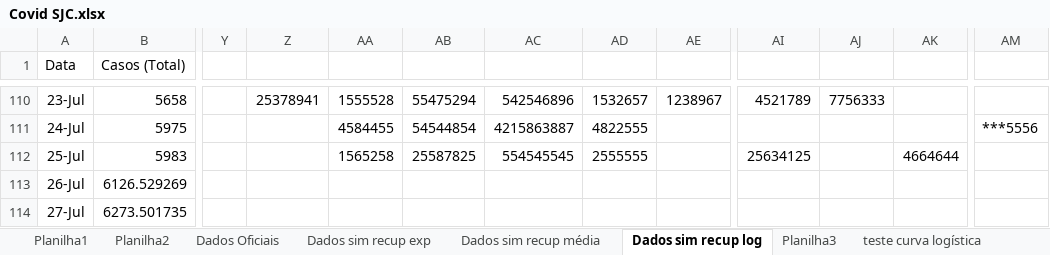
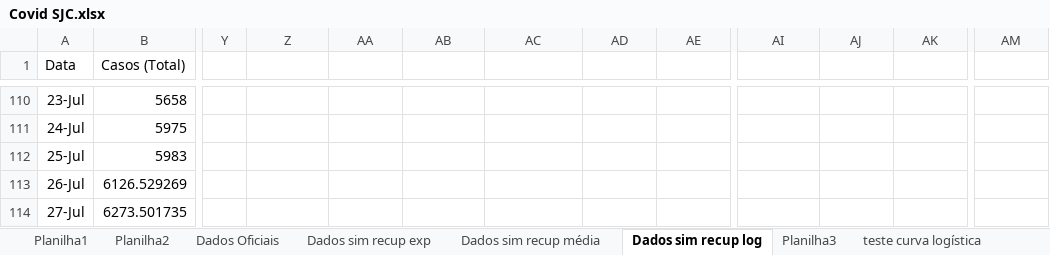
Before and after one commit to celsorosajr/Covid-SJC, an Excel workbook: Covid SJC.xlsx, sheet Dados sim recup log, drawn as a sheet; only a part is shown, gaps mark what is left out; values as stored, in another font and other column widths than the file's, no borders; charts and pictures not drawn; the diff covers the shown part only; the diff names each change by its address in the sheet, - before the commit and + after, or states it on an @@ line.

Commit message:
update com dados de 13/01

```diff
--- a/Covid SJC.xlsx (sheet Dados sim recup log)
+++ b/Covid SJC.xlsx (sheet Dados sim recup log)
-Z110: 25378941
+Z110: (empty)
-AA110: 1555528
+AA110: (empty)
-AB110: 55475294
+AB110: (empty)
-AC110: 542546896
+AC110: (empty)
-AD110: 1532657
+AD110: (empty)
-AE110: 1238967
+AE110: (empty)
-AI110: 4521789
+AI110: (empty)
-AJ110: 7756333
+AJ110: (empty)
-AA111: 4584455
+AA111: (empty)
-AB111: 54544854
+AB111: (empty)
-AC111: 4215863887
+AC111: (empty)
-AD111: 4822555
+AD111: (empty)
-AM111: ***5556
+AM111: (empty)
-AA112: 1565258
+AA112: (empty)
-AB112: 25587825
+AB112: (empty)
-AC112: 554545545
+AC112: (empty)
-AD112: 2555555
+AD112: (empty)
-AI112: 25634125
+AI112: (empty)
-AK112: 4664644
+AK112: (empty)
```
Also changed, not shown: 4 added rows and 76 edited cells elsewhere in this sheet, charts or pictures.
